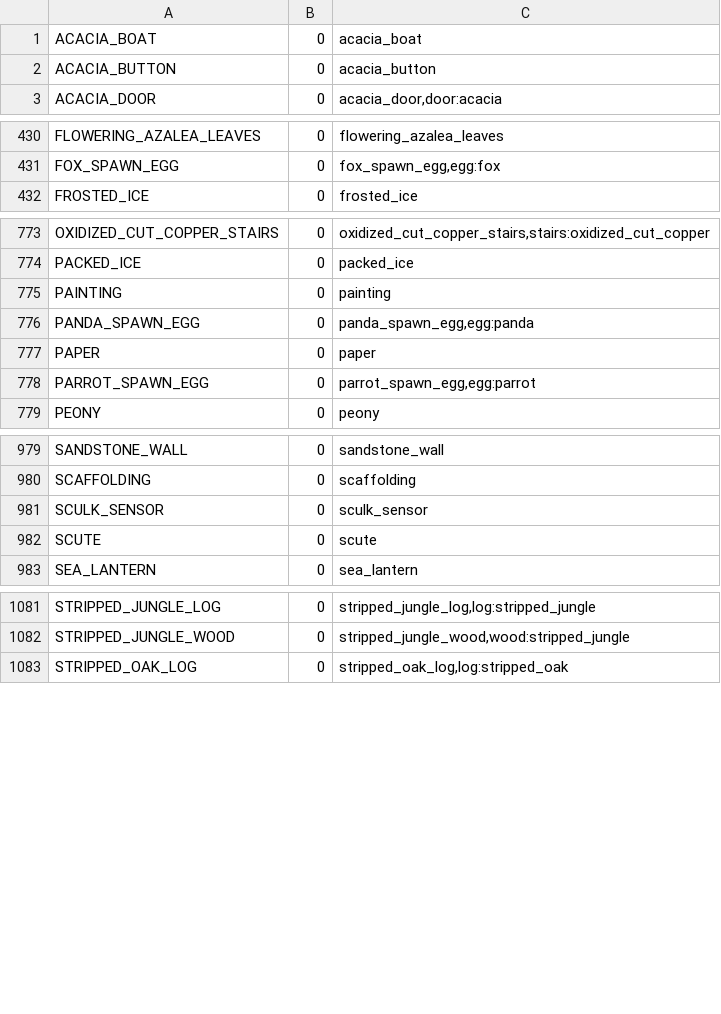
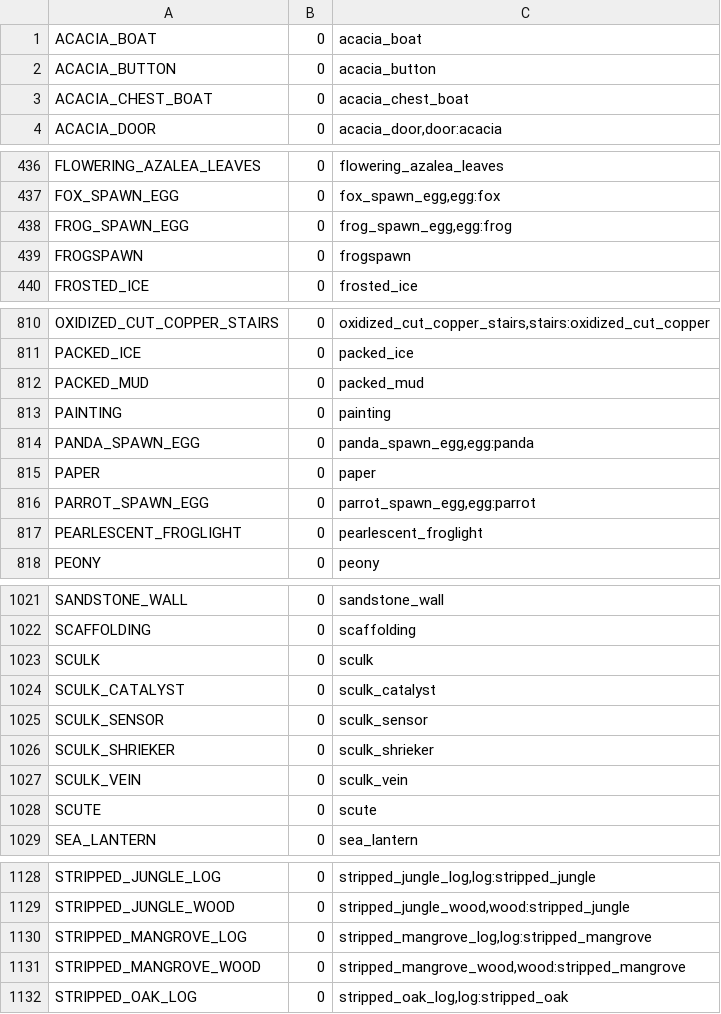
Before and after one commit to WMCAlliance/RoyalCommands, a CSV file: modules/RoyalCommands/src/main/resources/items.csv, drawn as a sheet; only a part is shown, gaps mark what is left out; the diff covers the shown part only.

```diff
--- a/modules/RoyalCommands/src/main/resources/items.csv
+++ b/modules/RoyalCommands/src/main/resources/items.csv
@@ -2,2 +2,3 @@
 "ACACIA_BUTTON","0","acacia_button"
+"ACACIA_CHEST_BOAT","0","acacia_chest_boat"
 "ACACIA_DOOR","0","acacia_door,door:acacia"
@@ -431,2 +437,4 @@
 "FOX_SPAWN_EGG","0","fox_spawn_egg,egg:fox"
+"FROG_SPAWN_EGG","0","frog_spawn_egg,egg:frog"
+"FROGSPAWN","0","frogspawn"
 "FROSTED_ICE","0","frosted_ice"
@@ -774,2 +811,3 @@
 "PACKED_ICE","0","packed_ice"
+"PACKED_MUD","0","packed_mud"
 "PAINTING","0","painting"
@@ -778,2 +816,3 @@
 "PARROT_SPAWN_EGG","0","parrot_spawn_egg,egg:parrot"
+"PEARLESCENT_FROGLIGHT","0","pearlescent_froglight"
 "PEONY","0","peony"
@@ -980,3 +1022,7 @@
 "SCAFFOLDING","0","scaffolding"
+"SCULK","0","sculk"
+"SCULK_CATALYST","0","sculk_catalyst"
 "SCULK_SENSOR","0","sculk_sensor"
+"SCULK_SHRIEKER","0","sculk_shrieker"
+"SCULK_VEIN","0","sculk_vein"
 "SCUTE","0","scute"
@@ -1082,2 +1129,4 @@
 "STRIPPED_JUNGLE_WOOD","0","stripped_jungle_wood,wood:stripped_jungle"
+"STRIPPED_MANGROVE_LOG","0","stripped_mangrove_log,log:stripped_mangrove"
+"STRIPPED_MANGROVE_WOOD","0","stripped_mangrove_wood,wood:stripped_mangrove"
 "STRIPPED_OAK_LOG","0","stripped_oak_log,log:stripped_oak"
```
Also changed, not shown: 42 added rows elsewhere in this file, 4 other files.
